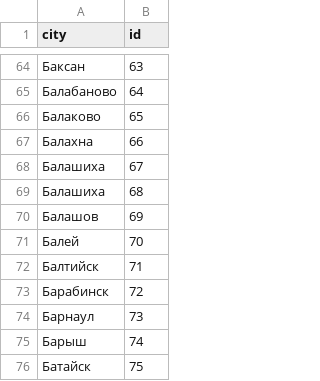
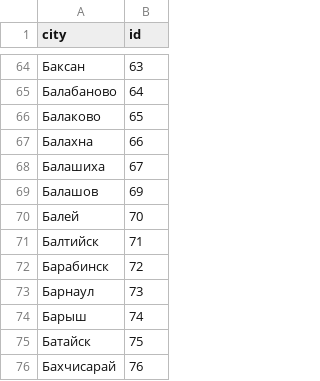
Before and after one commit to Dehle/Finding-toponyms-from-the-text, a CSV file: src/dict/cities_classifier.csv, drawn as a sheet; only a part is shown, gaps mark what is left out; the shorter side is filled out with more unchanged rows.

Commit message:
Update cities_classifier.csv

```diff
--- a/src/dict/cities_classifier.csv
+++ b/src/dict/cities_classifier.csv
@@ -68,3 +68,2 @@
 Балашиха;67
-Балашиха;68
 Балашов;69
```
